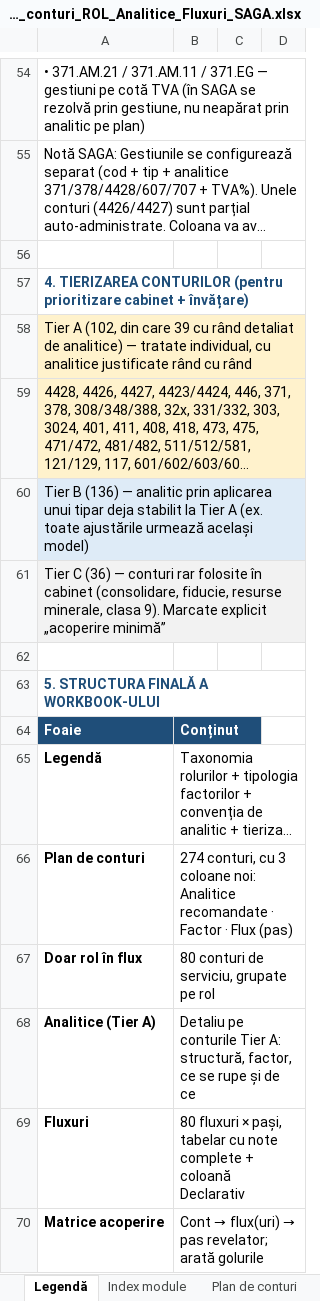
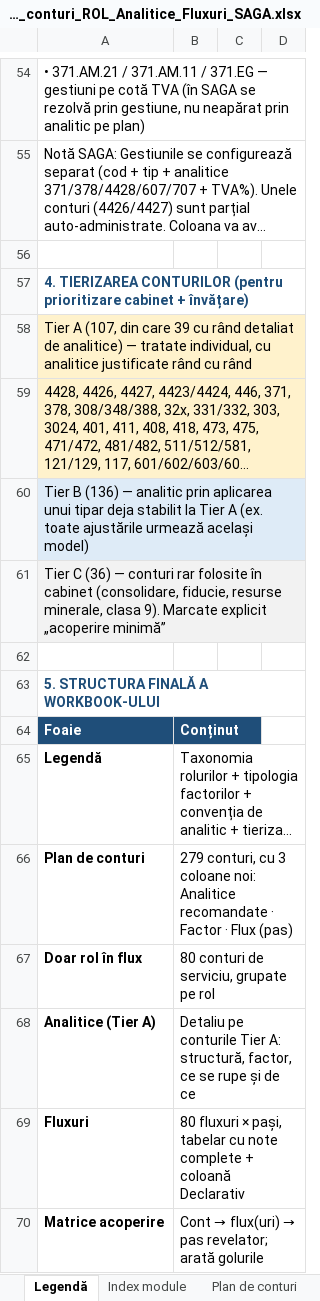
Before and after one commit to lucapaguroidea-ops/9LIFE_CURSCONTA, an Excel workbook: dist/Plan_de_conturi_ROL_Analitice_Fluxuri_SAGA.xlsx, sheet Legendă, drawn as a sheet; only a part is shown, gaps mark what is left out; long unchanged cells end in …; values as stored, in another font and other column widths than the file's, no borders; the diff names each change by its address in the sheet, - before the commit and + after, or states it on an @@ line.

```diff
--- a/dist/Plan_de_conturi_ROL_Analitice_Fluxuri_SAGA.xlsx (sheet Legendă)
+++ b/dist/Plan_de_conturi_ROL_Analitice_Fluxuri_SAGA.xlsx (sheet Legendă)
-A58: Tier A (102, din care…
+A58: Tier A (107, din care…
-B66: 274 conturi, cu…
+B66: 279 conturi, cu…
```
Also changed, not shown: sheet Plan de conturi, dist/Module_Declarative_Fluxuri.xlsx, dist/pachet/1-plan-de-conturi.xlsx, 20 other files.
